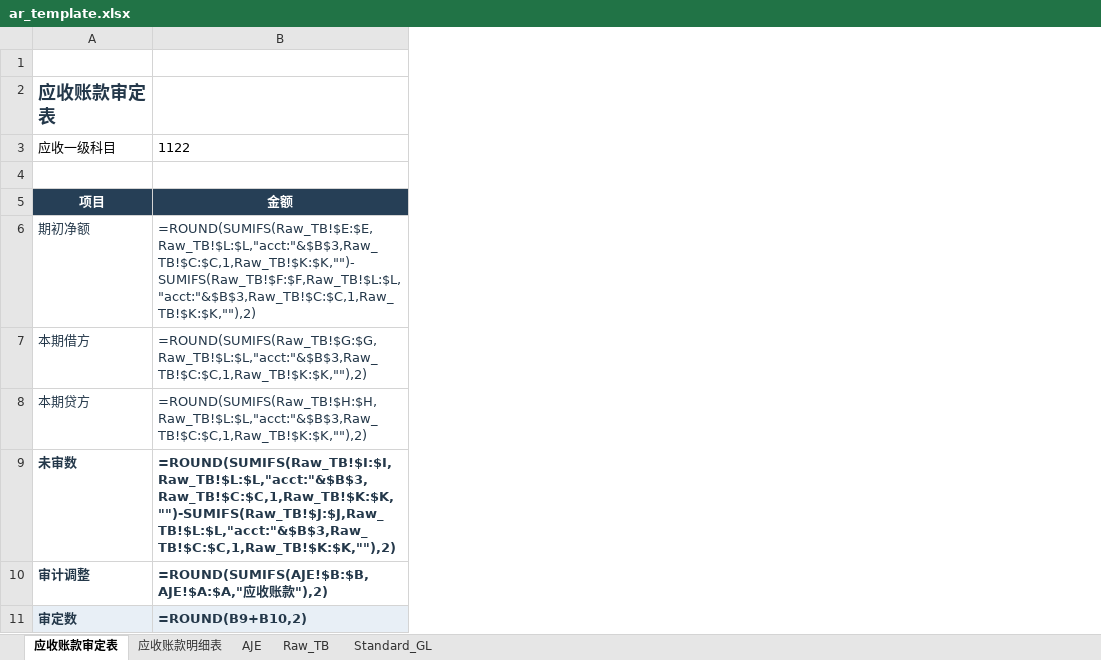
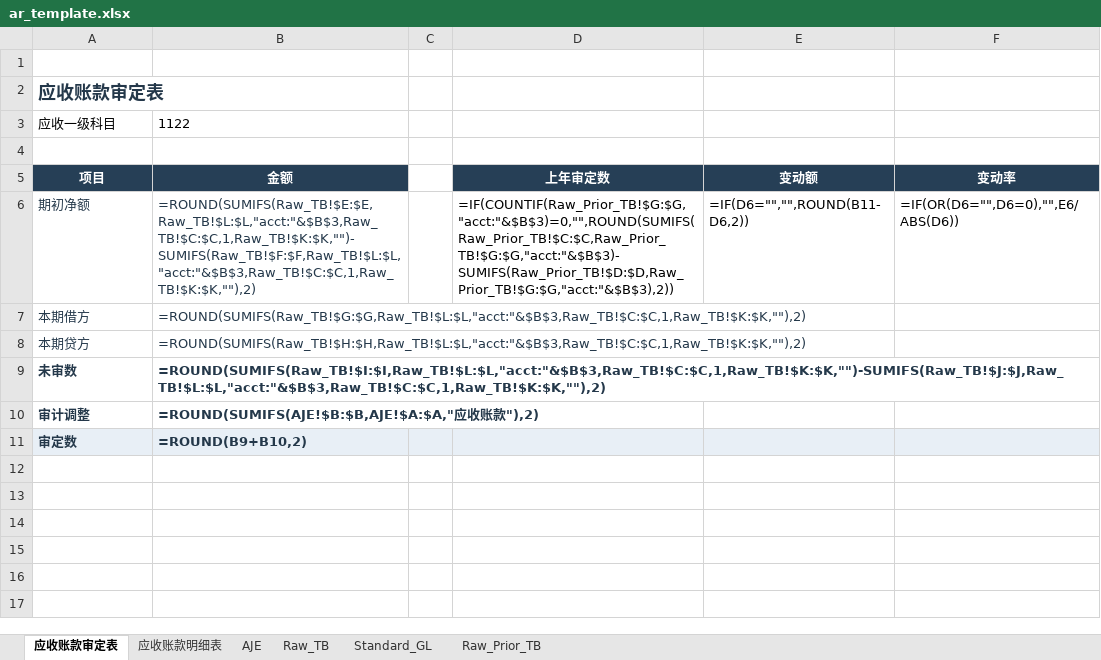
Before and after one commit to Luciusl66/audit-flow, an Excel workbook: templates/ar_template.xlsx, sheet 应收账款审定表, drawn as a sheet; values as stored, in another font and other column widths than the file's, no borders; formulas without a stored value are shown as written; the diff names each change by its address in the sheet, - before the commit and + after, or states it on an @@ line.

```diff
--- a/templates/ar_template.xlsx (sheet 应收账款审定表)
+++ b/templates/ar_template.xlsx (sheet 应收账款审定表)
+sheet tab: Raw_Prior_TB
+column C, empty
+column D, rows 5-6: 上年审定数 | =IF(COUNTIF(Raw_Prior_TB!$G:$G,"acct:"&$B$3)=0,"",ROUND(SUMIFS(Raw_Prior_TB!$C:$C,Raw_Prior_TB!$G:$G,"acct:"&$B$3)-SUMIFS(Raw_Prior_TB!$D:$D,Raw_Prior_TB!$G:$G,"acct:"&$B$3),2))
+column E, rows 5-6: 变动额 | =IF(D6="","",ROUND(B11-D6,2))
+column F, rows 5-6: 变动率 | =IF(OR(D6="",D6=0),"",E6/ABS(D6))
```
Also changed, not shown: 34 other files.
